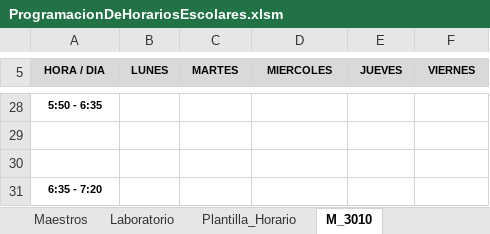
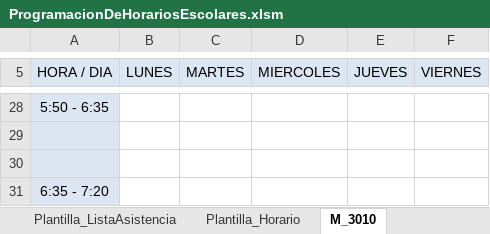
Before and after one commit to xsombra/ProgramacionDeHorariosEscolares, an Excel workbook: ProgramacionDeHorariosEscolares.xlsm, sheet M_3010, drawn as a sheet; only a part is shown, gaps mark what is left out; values as stored, in another font and other column widths than the file's, no borders; the diff covers the shown part only; the diff names each change by its address in the sheet, - before the commit and + after, or states it on an @@ line.

```diff
--- a/ProgramacionDeHorariosEscolares.xlsm (sheet M_3010)
+++ b/ProgramacionDeHorariosEscolares.xlsm (sheet M_3010)
+sheet tab: Plantilla_ListaAsistencia
@@ A5:F5 fill: #D9D9D9 → #DCE6F2, bold: on → off, text size: larger @@
-A28:A31 fill: none
+A28:A31 fill: #DCE6F2
-A28 bold: on
+A28 bold: off, text size: larger
-A31 bold: on
+A31 bold: off, text size: larger
```
Also changed, not shown: cell formats and merged cells elsewhere in this sheet, sheet Maestros.
